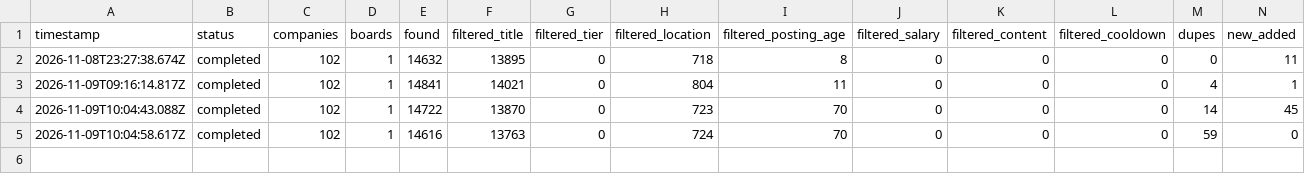
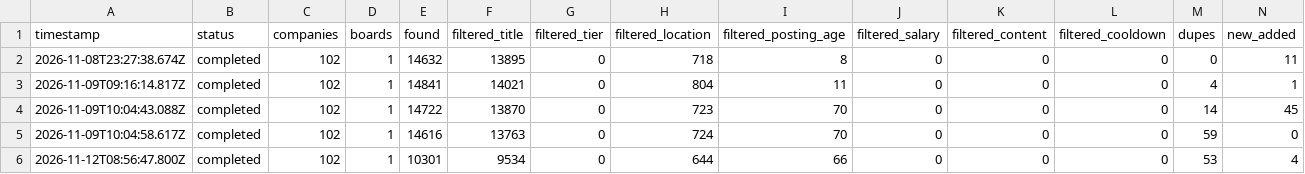
Before and after one commit to Werner-DB/career-ops, a TSV file: data/scan-runs.tsv, drawn as a sheet; only a part is shown; rows hold the shown columns only; the diff names each change by its address in the sheet, - before the commit and + after, or states it on an @@ line.

Commit message:
chore(scan): record scan data, add Brave search scanner, ignore nested install
- Add scan-websearch.mjs (Brave-backed Level 3 WebSearch scanner for hosted/Codespace IPs)
- Update scan-history/scan-runs/status-log/pdf-index from the 2026-11-12 scan
- Gitignore the nested career-ops/ checkout (own repo, cloned separately)

```diff
--- a/data/scan-runs.tsv
+++ b/data/scan-runs.tsv
+row 6: 2026-11-12T08:56:47.800Z | completed | 102 | 1 | 10301 | 9534 | 0 | 644 | 66 | 0 | 0 | 0 | 53 | 4
```
Also changed, not shown: data/pdf-index.tsv, data/status-log.tsv, 4 other files.
